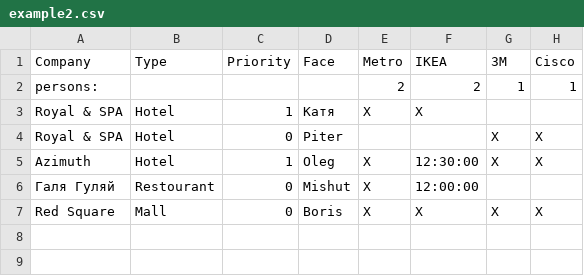
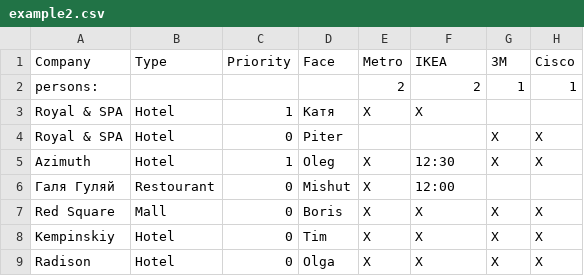
Before and after one commit to selff/scheduler, a CSV file: csv/example2.csv, drawn as a sheet.

```diff
--- a/csv/example2.csv
+++ b/csv/example2.csv
@@ -4,4 +4,6 @@ Royal & SPA,Hotel,1,Катя,X,X,,
 Royal & SPA,Hotel,0,Piter,,,X,X
-Azimuth,Hotel,1,Oleg,X,12:30:00,X,X
-Галя Гуляй,Restourant,0,Mishut,X,12:00:00,,
+Azimuth,Hotel,1,Oleg,X,12:30,X,X
+Галя Гуляй,Restourant,0,Mishut,X,12:00,,
 Red Square,Mall,0,Boris,X,X,X,X
+Kempinskiy,Hotel,0,Tim,X,X,X,X
+Radison,Hotel,0,Olga,X,X,X,X
```
Also changed, not shown: 9 other files.
